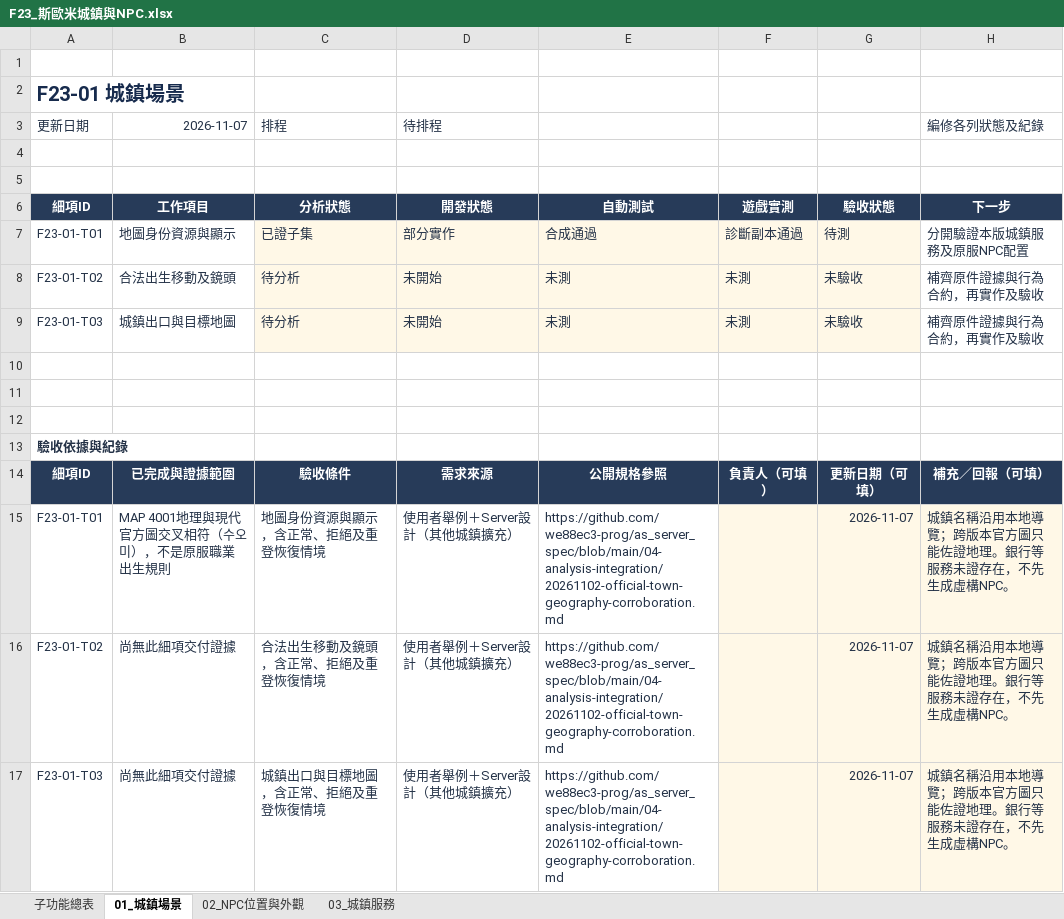
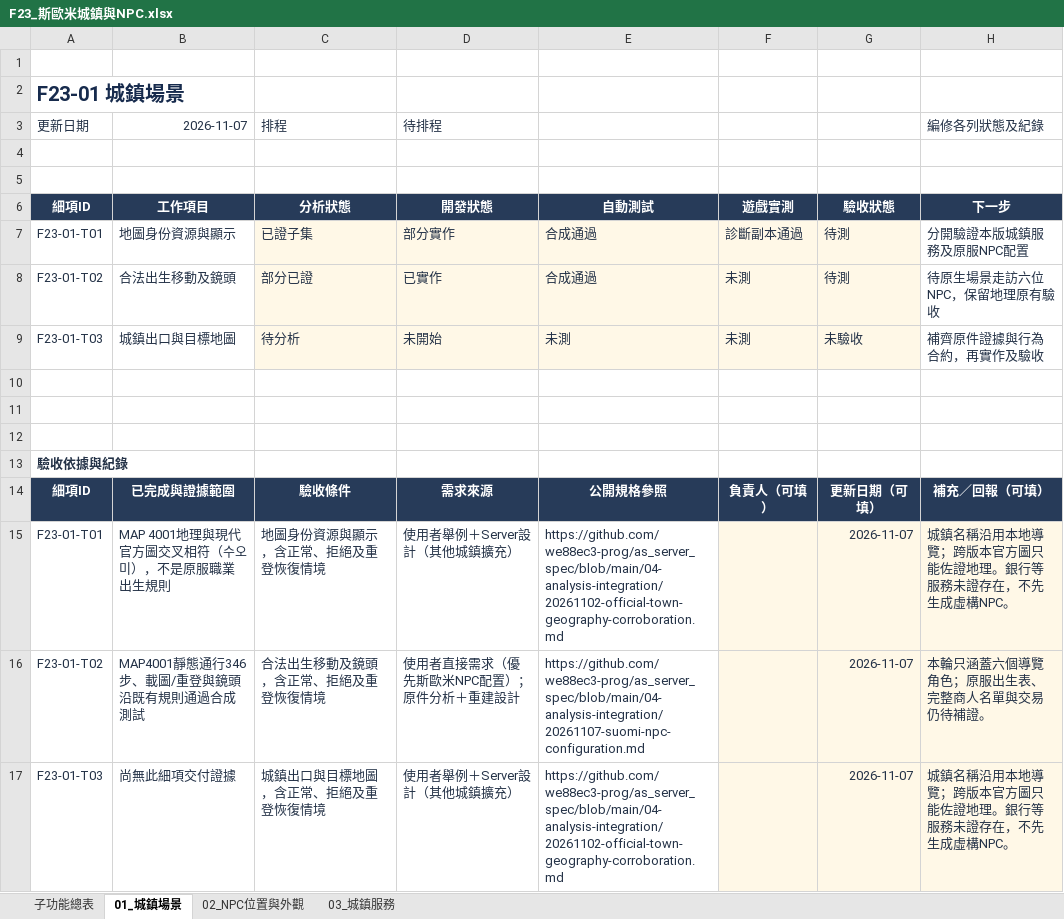
Before and after one commit to we88ec3-prog/as_server_spec, an Excel workbook: 06-development-tracking/details/F23_斯歐米城鎮與NPC.xlsx, sheet 01_城鎮場景, drawn as a sheet; values as stored, in another font and other column widths than the file's, no borders; conditional formats and table styles not drawn; the diff names each change by its address in the sheet, - before the commit and + after, or states it on an @@ line.

Commit message:
Document Suomi NPC layout evidence and update town progress

```diff
--- a/06-development-tracking/details/F23_斯歐米城鎮與NPC.xlsx (sheet 01_城鎮場景)
+++ b/06-development-tracking/details/F23_斯歐米城鎮與NPC.xlsx (sheet 01_城鎮場景)
-C8 (排程): 待分析
+C8 (排程): 部分已證
-D8 (待排程): 未開始
+D8 (待排程): 已實作
-E8: 未測
+E8: 合成通過
-G8: 未驗收
+G8: 待測
-H8 (編修各列狀態及紀錄): 補齊原件證據與行為合約，再實作及驗收
+H8 (編修各列狀態及紀錄): 待原生場景走訪六位NPC，保留地理原有驗收
-B16 (2026-11-07): 尚無此細項交付證據
+B16 (2026-11-07): MAP4001靜態通行346步、載圖/重登與鏡頭沿既有規則通過合成測試
-D16 (待排程): 使用者舉例＋Server設計（其他城鎮擴充）
+D16 (待排程): 使用者直接需求（優先斯歐米NPC配置）；原件分析＋重建設計
-E16: https://github.com/we88ec3-prog/as_server_spec/blob/main/04-analysis-integration/20261102-official-town-geography-corroboration.md
+E16: https://github.com/we88ec3-prog/as_server_spec/blob/main/04-analysis-integration/20261107-suomi-npc-configuration.md
-H16 (編修各列狀態及紀錄): 城鎮名稱沿用本地導覽；跨版本官方圖只能佐證地理。銀行等服務未證存在，不先生成虛構NPC。
+H16 (編修各列狀態及紀錄): 本輪只涵蓋六個導覽角色；原服出生表、完整商人名單與交易仍待補證。
```
Also changed, not shown: sheet 02_NPC位置與外觀, sheet 03_城鎮服務, sheet 子功能總表, 06-development-tracking/00_Server開發總表.xlsx, 11 other files.
